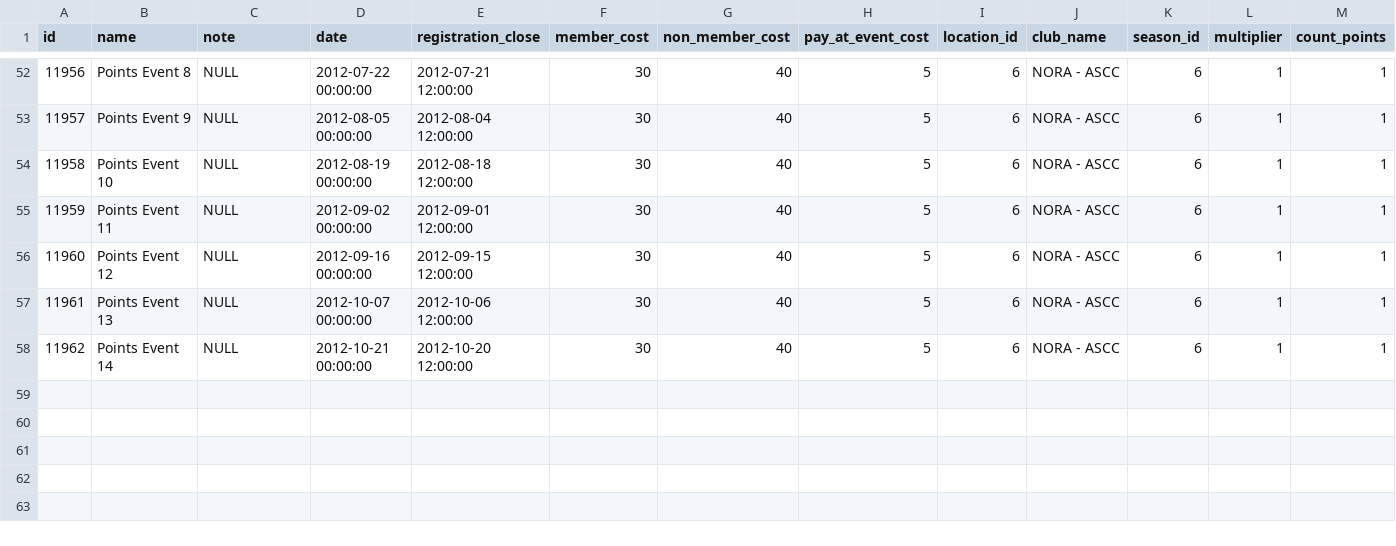
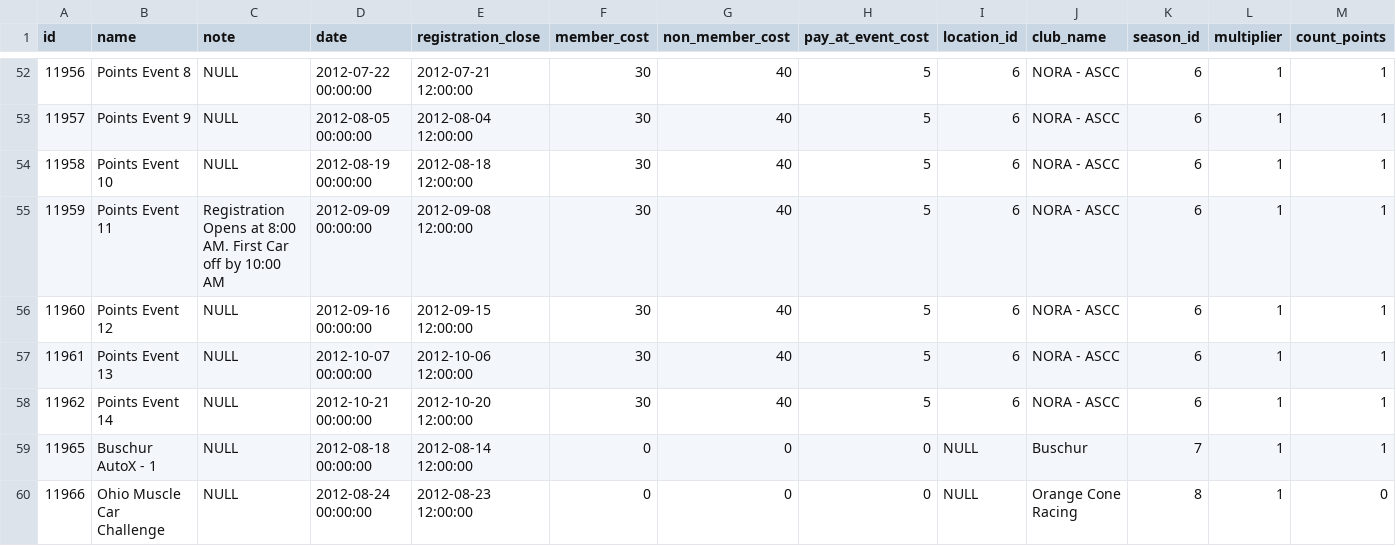
Before and after one commit to Paddock/paddock-registration, a CSV file: old_data/event.csv, drawn as a sheet; only a part is shown, gaps mark what is left out; the diff names each change by its address in the sheet, - before the commit and + after, or states it on an @@ line.

```diff
--- a/old_data/event.csv
+++ b/old_data/event.csv
-C55 (note): NULL
+C55 (note): Registration Opens at 8:00 AM. First Car off by 10:00 AM
-D55 (date): 2012-09-02 00:00:00
+D55 (date): 2012-09-09 00:00:00
-E55 (registration_close): 2012-09-01 12:00:00
+E55 (registration_close): 2012-09-08 12:00:00
+row 59: 11965 | Buschur AutoX - 1 | NULL | 2012-08-18 00:00:00 | 2012-08-14 12:00:00 | 0 | 0 | 0 | NULL | Buschur | 7 | 1 | 1
+row 60: 11966 | Ohio Muscle Car Challenge | NULL | 2012-08-24 00:00:00 | 2012-08-23 12:00:00 | 0 | 0 | 0 | NULL | Orange Cone Racing | 8 | 1 | 0
```
Also changed, not shown: old_data/car.csv, old_data/club.csv, 12 other files.
